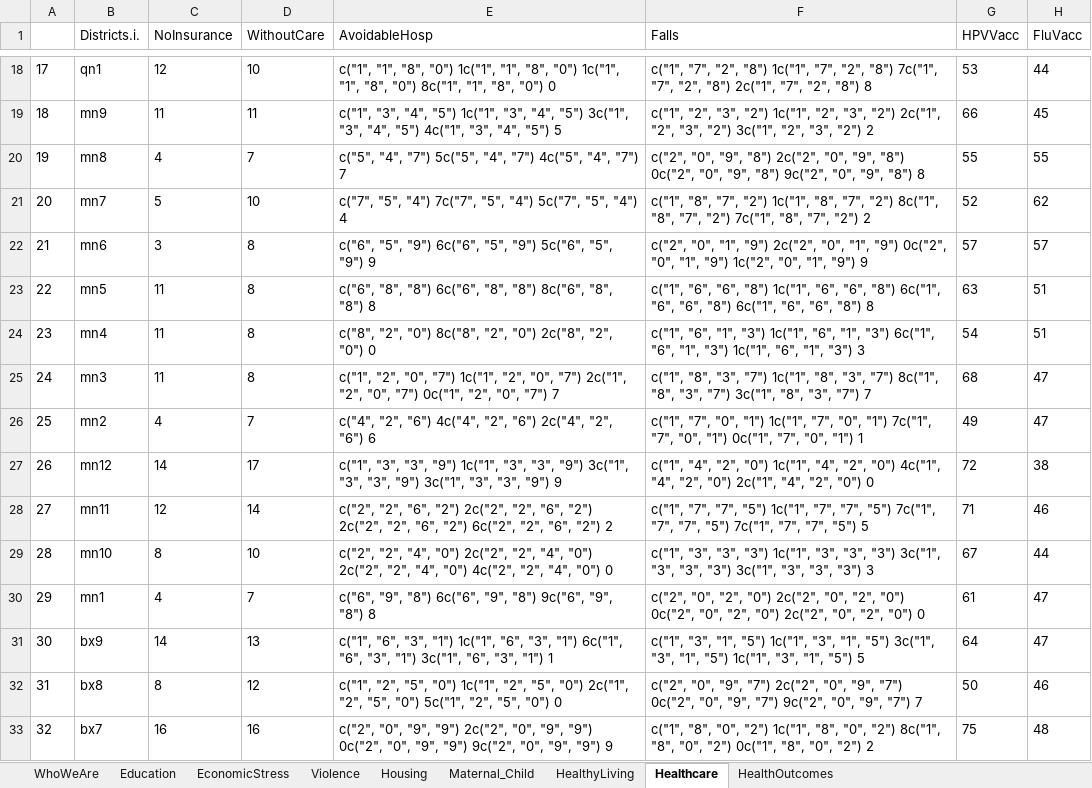
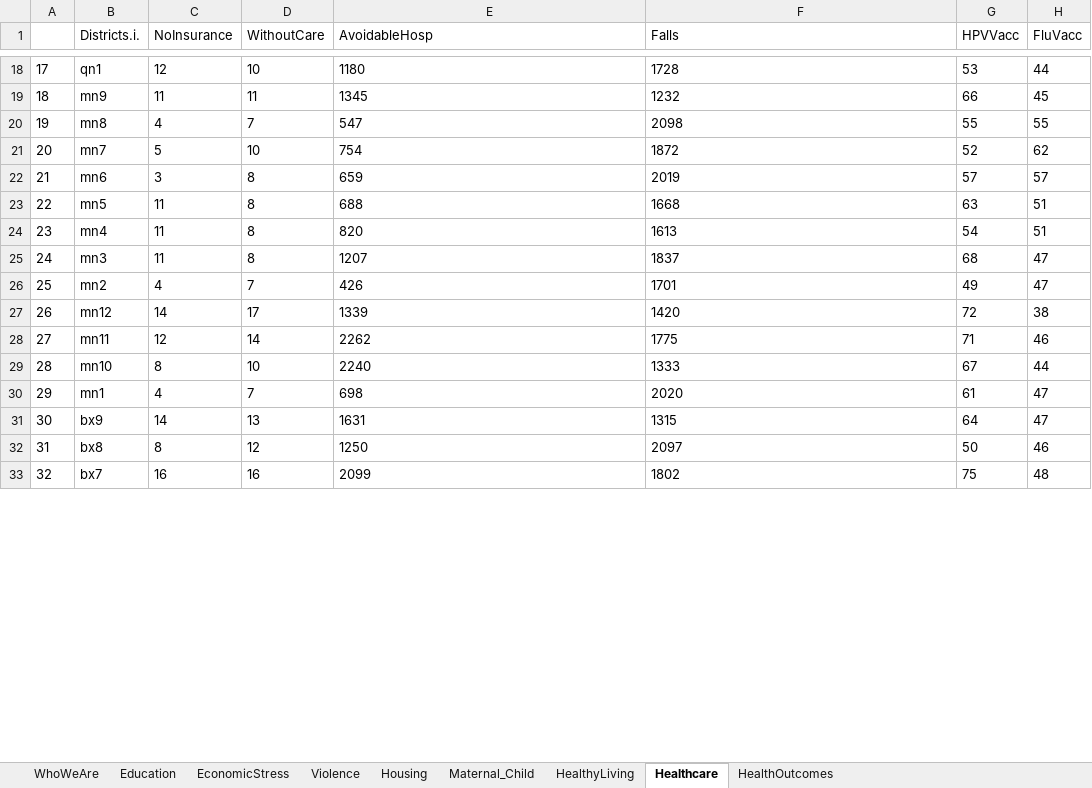
Before and after one commit to jenn2325/PIT-DSC_Program, an Excel workbook: Output/NYC_CHP_DATA.xlsx, sheet Healthcare, drawn as a sheet; only a part is shown, gaps mark what is left out; values as stored, in another font and other column widths than the file's, no borders; the diff covers the shown part only; the diff names each change by its address in the sheet, - before the commit and + after, or states it on an @@ line.

```diff
--- a/Output/NYC_CHP_DATA.xlsx (sheet Healthcare)
+++ b/Output/NYC_CHP_DATA.xlsx (sheet Healthcare)
-E18 (AvoidableHosp): c("1", "1", "8", "0") 1c("1", "1", "8", "0") 1c("1", "1", "8", "0") 8c("1", "1", "8", "0") 0
+E18 (AvoidableHosp): 1180
-F18 (Falls): c("1", "7", "2", "8") 1c("1", "7", "2", "8") 7c("1", "7", "2", "8") 2c("1", "7", "2", "8") 8
+F18 (Falls): 1728
-E19 (AvoidableHosp): c("1", "3", "4", "5") 1c("1", "3", "4", "5") 3c("1", "3", "4", "5") 4c("1", "3", "4", "5") 5
+E19 (AvoidableHosp): 1345
-F19 (Falls): c("1", "2", "3", "2") 1c("1", "2", "3", "2") 2c("1", "2", "3", "2") 3c("1", "2", "3", "2") 2
+F19 (Falls): 1232
-E20 (AvoidableHosp): c("5", "4", "7") 5c("5", "4", "7") 4c("5", "4", "7") 7
+E20 (AvoidableHosp): 547
-F20 (Falls): c("2", "0", "9", "8") 2c("2", "0", "9", "8") 0c("2", "0", "9", "8") 9c("2", "0", "9", "8") 8
+F20 (Falls): 2098
-E21 (AvoidableHosp): c("7", "5", "4") 7c("7", "5", "4") 5c("7", "5", "4") 4
+E21 (AvoidableHosp): 754
-F21 (Falls): c("1", "8", "7", "2") 1c("1", "8", "7", "2") 8c("1", "8", "7", "2") 7c("1", "8", "7", "2") 2
+F21 (Falls): 1872
-E22 (AvoidableHosp): c("6", "5", "9") 6c("6", "5", "9") 5c("6", "5", "9") 9
+E22 (AvoidableHosp): 659
-F22 (Falls): c("2", "0", "1", "9") 2c("2", "0", "1", "9") 0c("2", "0", "1", "9") 1c("2", "0", "1", "9") 9
+F22 (Falls): 2019
-E23 (AvoidableHosp): c("6", "8", "8") 6c("6", "8", "8") 8c("6", "8", "8") 8
+E23 (AvoidableHosp): 688
-F23 (Falls): c("1", "6", "6", "8") 1c("1", "6", "6", "8") 6c("1", "6", "6", "8") 6c("1", "6", "6", "8") 8
+F23 (Falls): 1668
-E24 (AvoidableHosp): c("8", "2", "0") 8c("8", "2", "0") 2c("8", "2", "0") 0
+E24 (AvoidableHosp): 820
-F24 (Falls): c("1", "6", "1", "3") 1c("1", "6", "1", "3") 6c("1", "6", "1", "3") 1c("1", "6", "1", "3") 3
+F24 (Falls): 1613
-E25 (AvoidableHosp): c("1", "2", "0", "7") 1c("1", "2", "0", "7") 2c("1", "2", "0", "7") 0c("1", "2", "0", "7") 7
+E25 (AvoidableHosp): 1207
-F25 (Falls): c("1", "8", "3", "7") 1c("1", "8", "3", "7") 8c("1", "8", "3", "7") 3c("1", "8", "3", "7") 7
+F25 (Falls): 1837
-E26 (AvoidableHosp): c("4", "2", "6") 4c("4", "2", "6") 2c("4", "2", "6") 6
+E26 (AvoidableHosp): 426
-F26 (Falls): c("1", "7", "0", "1") 1c("1", "7", "0", "1") 7c("1", "7", "0", "1") 0c("1", "7", "0", "1") 1
+F26 (Falls): 1701
-E27 (AvoidableHosp): c("1", "3", "3", "9") 1c("1", "3", "3", "9") 3c("1", "3", "3", "9") 3c("1", "3", "3", "9") 9
+E27 (AvoidableHosp): 1339
-F27 (Falls): c("1", "4", "2", "0") 1c("1", "4", "2", "0") 4c("1", "4", "2", "0") 2c("1", "4", "2", "0") 0
+F27 (Falls): 1420
-E28 (AvoidableHosp): c("2", "2", "6", "2") 2c("2", "2", "6", "2") 2c("2", "2", "6", "2") 6c("2", "2", "6", "2") 2
+E28 (AvoidableHosp): 2262
-F28 (Falls): c("1", "7", "7", "5") 1c("1", "7", "7", "5") 7c("1", "7", "7", "5") 7c("1", "7", "7", "5") 5
+F28 (Falls): 1775
-E29 (AvoidableHosp): c("2", "2", "4", "0") 2c("2", "2", "4", "0") 2c("2", "2", "4", "0") 4c("2", "2", "4", "0") 0
+E29 (AvoidableHosp): 2240
-F29 (Falls): c("1", "3", "3", "3") 1c("1", "3", "3", "3") 3c("1", "3", "3", "3") 3c("1", "3", "3", "3") 3
+F29 (Falls): 1333
-E30 (AvoidableHosp): c("6", "9", "8") 6c("6", "9", "8") 9c("6", "9", "8") 8
+E30 (AvoidableHosp): 698
-F30 (Falls): c("2", "0", "2", "0") 2c("2", "0", "2", "0") 0c("2", "0", "2", "0") 2c("2", "0", "2", "0") 0
+F30 (Falls): 2020
-E31 (AvoidableHosp): c("1", "6", "3", "1") 1c("1", "6", "3", "1") 6c("1", "6", "3", "1") 3c("1", "6", "3", "1") 1
+E31 (AvoidableHosp): 1631
-F31 (Falls): c("1", "3", "1", "5") 1c("1", "3", "1", "5") 3c("1", "3", "1", "5") 1c("1", "3", "1", "5") 5
+F31 (Falls): 1315
-E32 (AvoidableHosp): c("1", "2", "5", "0") 1c("1", "2", "5", "0") 2c("1", "2", "5", "0") 5c("1", "2", "5", "0") 0
+E32 (AvoidableHosp): 1250
-F32 (Falls): c("2", "0", "9", "7") 2c("2", "0", "9", "7") 0c("2", "0", "9", "7") 9c("2", "0", "9", "7") 7
+F32 (Falls): 2097
-E33 (AvoidableHosp): c("2", "0", "9", "9") 2c("2", "0", "9", "9") 0c("2", "0", "9", "9") 9c("2", "0", "9", "9") 9
+E33 (AvoidableHosp): 2099
-F33 (Falls): c("1", "8", "0", "2") 1c("1", "8", "0", "2") 8c("1", "8", "0", "2") 0c("1", "8", "0", "2") 2
+F33 (Falls): 1802
```
Also changed, not shown: 86 edited cells elsewhere in this sheet, 4 other files.
